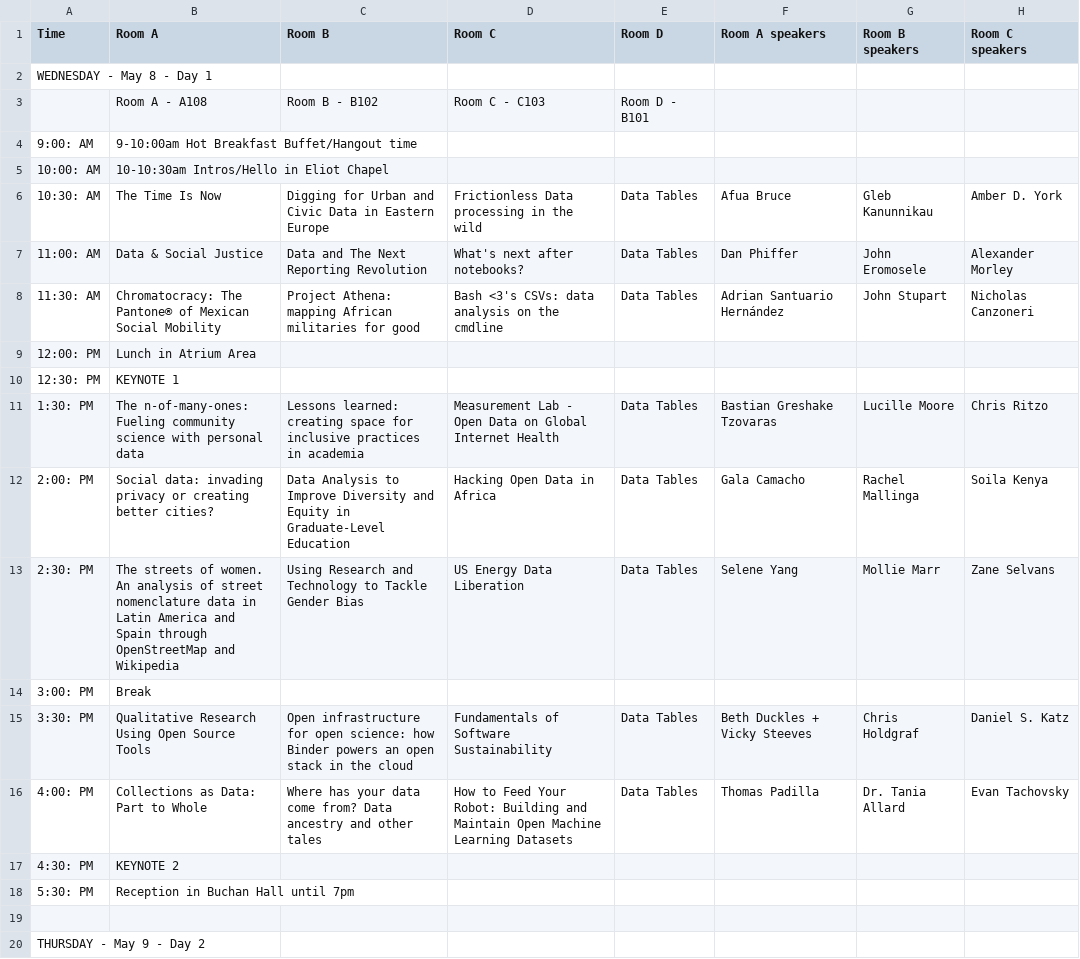
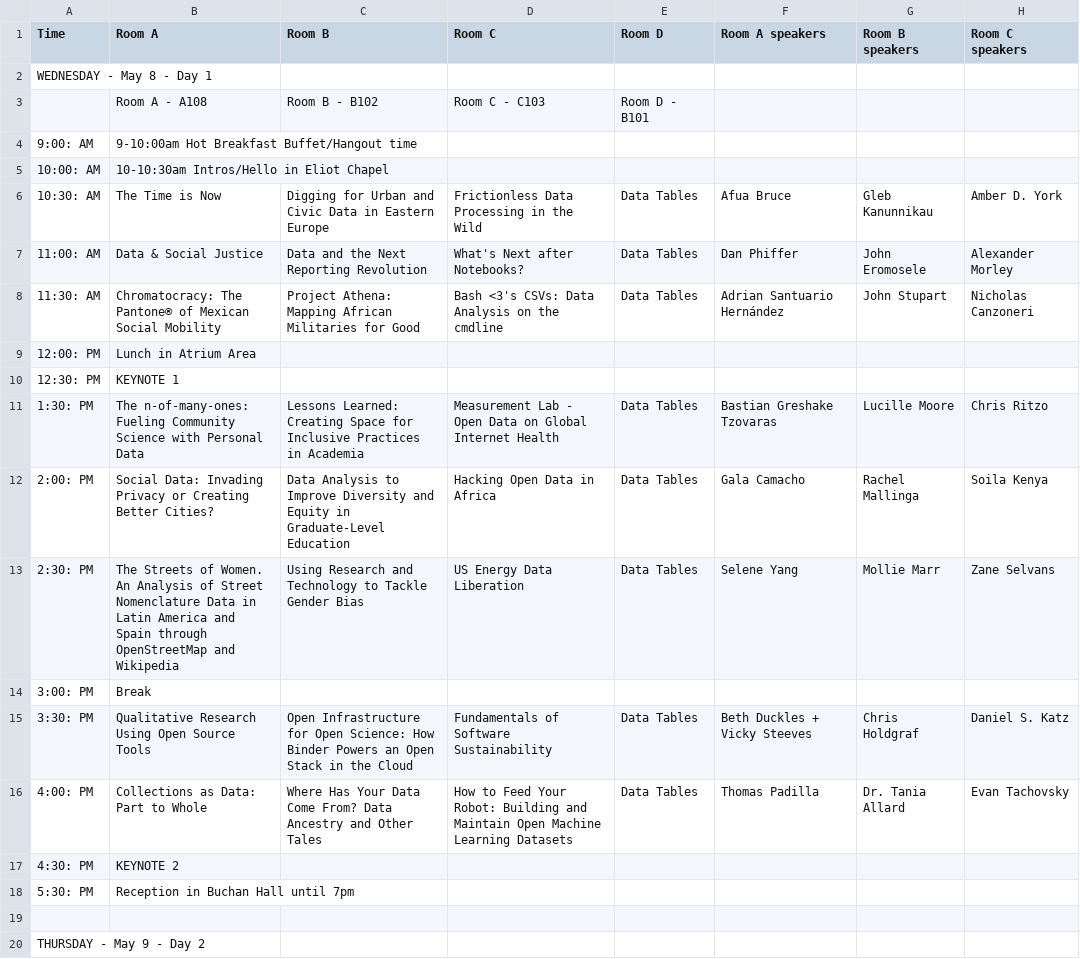
Before and after one commit to csvconf/csvconf.com, a CSV file: _data/2019_schedule.csv, drawn as a sheet; only a part is shown; the diff covers the shown part only.

```diff
--- a/_data/2019_schedule.csv
+++ b/_data/2019_schedule.csv
@@ -5,13 +5,13 @@ WEDNESDAY - May 8 - Day 1,,,,,,,
 10:00: AM,10-10:30am Intros/Hello in Eliot Chapel           ,,,,,,
-10:30: AM,The Time Is Now,Digging for Urban and Civic Data in Eastern Europe,Frictionless Data processing in the wild,Data Tables,Afua Bruce,Gleb Kanunnikau,Amber D. York
-11:00: AM,Data & Social Justice,Data and The Next Reporting Revolution,What's next after notebooks?,Data Tables,Dan Phiffer,John Eromosele,Alexander Morley
-11:30: AM,Chromatocracy: The Pantone® of Mexican Social Mobility,Project Athena: mapping African militaries for good,Bash <3's CSVs: data analysis on the cmdline,Data Tables,Adrian Santuario Hernández,John Stupart,Nicholas Canzoneri
+10:30: AM,The Time is Now,Digging for Urban and Civic Data in Eastern Europe,Frictionless Data Processing in the Wild,Data Tables,Afua Bruce,Gleb Kanunnikau,Amber D. York
+11:00: AM,Data & Social Justice,Data and the Next Reporting Revolution,What's Next after Notebooks?,Data Tables,Dan Phiffer,John Eromosele,Alexander Morley
+11:30: AM,Chromatocracy: The Pantone® of Mexican Social Mobility,Project Athena: Mapping African Militaries for Good,Bash <3's CSVs: Data Analysis on the cmdline,Data Tables,Adrian Santuario Hernández,John Stupart,Nicholas Canzoneri
 12:00: PM,Lunch in Atrium Area,,,,,,
 12:30: PM,KEYNOTE 1,,,,,,
-1:30: PM,The n-of-many-ones: Fueling community science with personal data,Lessons learned: creating space for inclusive practices in academia,Measurement Lab - Open Data on Global Internet Health,Data Tables,Bastian Greshake Tzovaras,Lucille Moore,Chris Ritzo
-2:00: PM,Social data: invading privacy or creating better cities?,Data Analysis to Improve Diversity and Equity in Graduate-Level Education,Hacking Open Data in Africa,Data Tables,Gala Camacho,Rachel Mallinga,Soila Kenya
-2:30: PM,The streets of women. An analysis of street nomenclature data in Latin America and Spain through OpenStreetMap and Wikipedia,Using Research and Technology to Tackle Gender Bias,US Energy Data Liberation,Data Tables,Selene Yang,Mollie Marr,Zane Selvans
+1:30: PM,The n-of-many-ones: Fueling Community Science with Personal Data,Lessons Learned: Creating Space for Inclusive Practices in Academia,Measurement Lab - Open Data on Global Internet Health,Data Tables,Bastian Greshake Tzovaras,Lucille Moore,Chris Ritzo
+2:00: PM,Social Data: Invading Privacy or Creating Better Cities?,Data Analysis to Improve Diversity and Equity in Graduate-Level Education,Hacking Open Data in Africa,Data Tables,Gala Camacho,Rachel Mallinga,Soila Kenya
+2:30: PM,The Streets of Women. An Analysis of Street Nomenclature Data in Latin America and Spain through OpenStreetMap and Wikipedia,Using Research and Technology to Tackle Gender Bias,US Energy Data Liberation,Data Tables,Selene Yang,Mollie Marr,Zane Selvans
 3:00: PM,Break,,,,,,
-3:30: PM,Qualitative Research Using Open Source Tools,Open infrastructure for open science: how Binder powers an open stack in the cloud,Fundamentals of Software Sustainability,Data Tables,Beth Duckles + Vicky Steeves,Chris Holdgraf,Daniel S. Katz
-4:00: PM,Collections as Data: Part to Whole,Where has your data come from? Data ancestry and other tales,How to Feed Your Robot: Building and Maintain Open Machine Learning Datasets,Data Tables,Thomas Padilla,Dr. Tania Allard,Evan Tachovsky
+3:30: PM,Qualitative Research Using Open Source Tools,Open Infrastructure for Open Science: How Binder Powers an Open Stack in the Cloud,Fundamentals of Software Sustainability,Data Tables,Beth Duckles + Vicky Steeves,Chris Holdgraf,Daniel S. Katz
+4:00: PM,Collections as Data: Part to Whole,Where Has Your Data Come From? Data Ancestry and Other Tales,How to Feed Your Robot: Building and Maintain Open Machine Learning Datasets,Data Tables,Thomas Padilla,Dr. Tania Allard,Evan Tachovsky
 4:30: PM,KEYNOTE 2,,,,,,
```
Also changed, not shown: 13 edited cells elsewhere in this file, _data/2019_speakers.csv.
